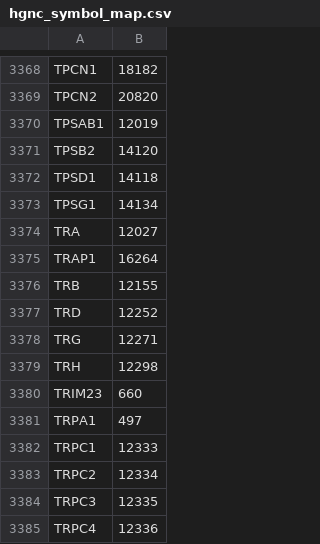
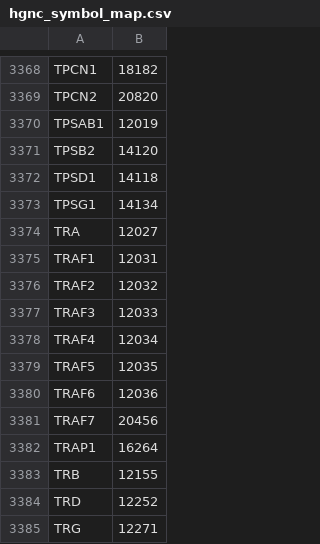
Before and after one commit to johnbachman/famplex, a CSV file: export/hgnc_symbol_map.csv, drawn as a sheet; only a part is shown, gaps mark what is left out; the shorter side is filled out with more unchanged rows.

Commit message:
Update exports

```diff
--- a/export/hgnc_symbol_map.csv
+++ b/export/hgnc_symbol_map.csv
@@ -3374,2 +3374,9 @@ TPSG1,14134
 TRA,12027
+TRAF1,12031
+TRAF2,12032
+TRAF3,12033
+TRAF4,12034
+TRAF5,12035
+TRAF6,12036
+TRAF7,20456
 TRAP1,16264
```
Also changed, not shown: export/famplex_groundings.tsv, 2 other files.
